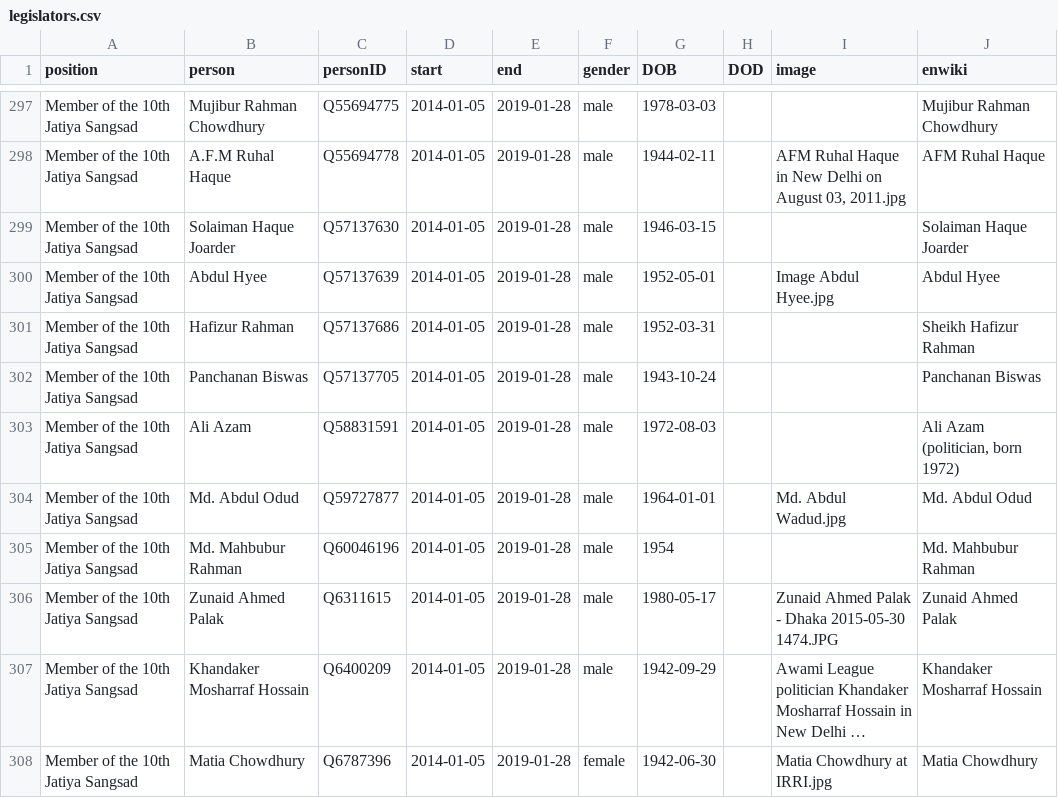
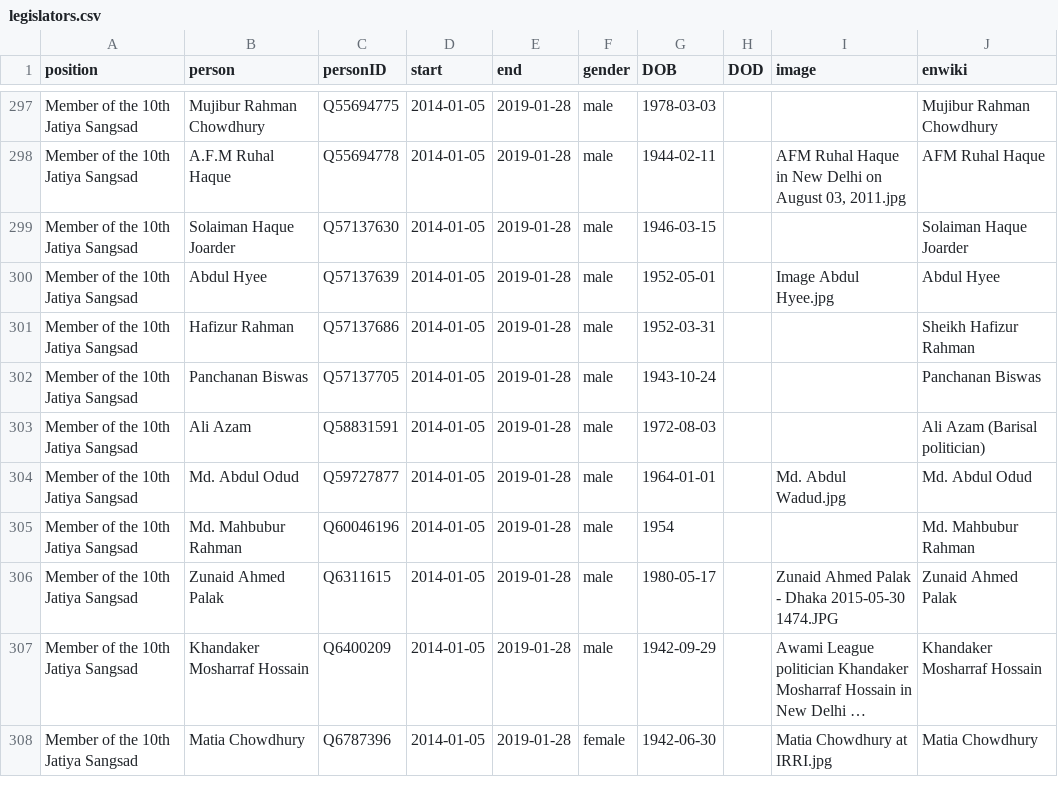
Before and after one commit to every-politician-scrapers/bangladesh-ministers, a CSV file: html/legislators.csv, drawn as a sheet; only a part is shown, gaps mark what is left out; long unchanged cells end in ….

Commit message:
PCB update

```diff
--- a/html/legislators.csv
+++ b/html/legislators.csv
@@ -302,3 +302,3 @@ Member of the 10th Jatiya Sangsad,Hafizur Rahman,Q57137686,2014-01-05,2019-01-28
 Member of the 10th Jatiya Sangsad,Panchanan Biswas,Q57137705,2014-01-05,2019-01-28,male,1943-10-24,,,Panchanan Biswas
-Member of the 10th Jatiya Sangsad,Ali Azam,Q58831591,2014-01-05,2019-01-28,male,1972-08-03,,,"Ali Azam (politician, born 1972)"
+Member of the 10th Jatiya Sangsad,Ali Azam,Q58831591,2014-01-05,2019-01-28,male,1972-08-03,,,Ali Azam (Barisal politician)
 Member of the 10th Jatiya Sangsad,Md. Abdul Odud,Q59727877,2014-01-05,2019-01-28,male,1964-01-01,,Md. Abdul Wadud.jpg,Md. Abdul Odud
```
